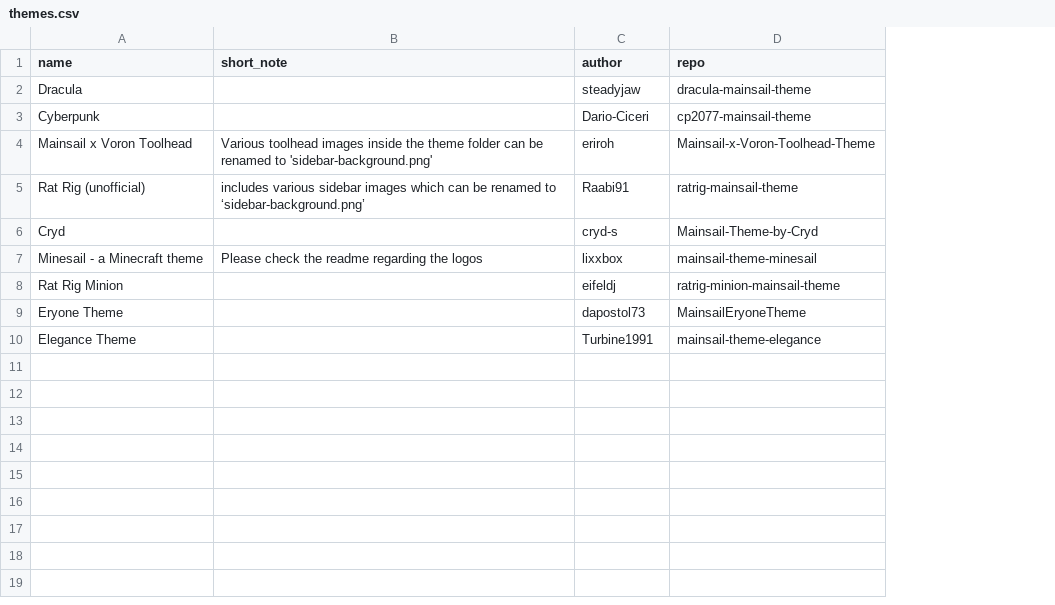
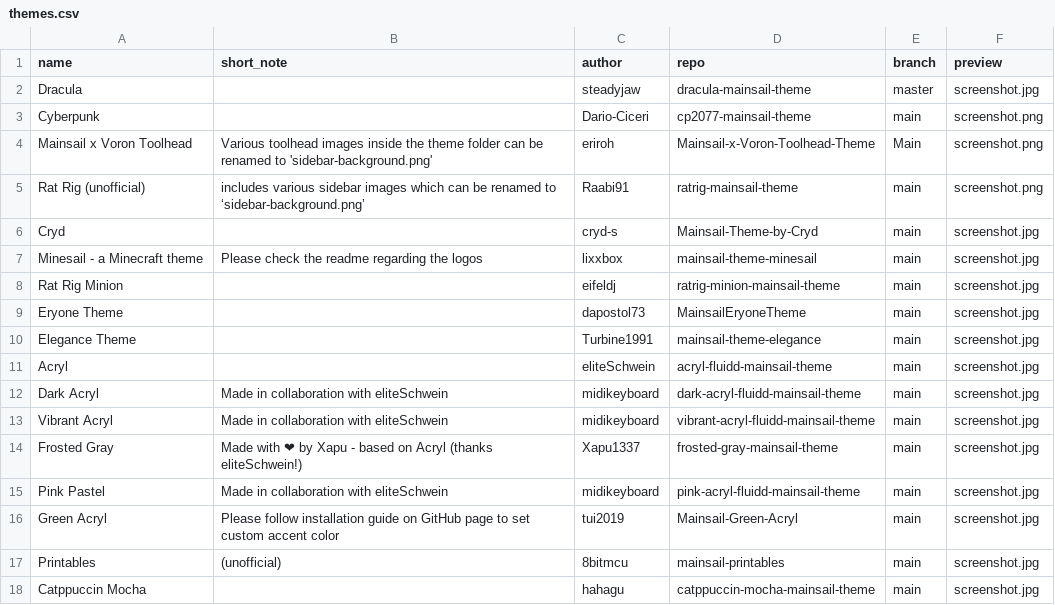
Before and after one commit to mainsail-crew/docs, a CSV file: _data/themes.csv, drawn as a sheet; the diff names each change by its address in the sheet, - before the commit and + after, or states it on an @@ line.

Commit message:
feat: add features/custom-themes.md

```diff
--- a/_data/themes.csv
+++ b/_data/themes.csv
+column E (branch), rows 2-10: master | main | Main | main | main | main | main | main | main
+column F (preview), rows 2-10: screenshot.jpg | screenshot.png | screenshot.png | screenshot.png | screenshot.jpg | screenshot.jpg | screenshot.jpg | screenshot.jpg | screenshot.jpg
+row 11: Acryl |  | eliteSchwein | acryl-fluidd-mainsail-theme | main | screenshot.jpg
+row 12: Dark Acryl | Made in collaboration with eliteSchwein | midikeyboard | dark-acryl-fluidd-mainsail-theme | main | screenshot.jpg
+row 13: Vibrant Acryl | Made in collaboration with eliteSchwein | midikeyboard | vibrant-acryl-fluidd-mainsail-theme | main | screenshot.jpg
+row 14: Frosted Gray | Made with ❤ by Xapu - based on Acryl (thanks eliteSchwein!) | Xapu1337 | frosted-gray-mainsail-theme | main | screenshot.jpg
+row 15: Pink Pastel | Made in collaboration with eliteSchwein | midikeyboard | pink-acryl-fluidd-mainsail-theme | main | screenshot.jpg
+row 16: Green Acryl | Please follow installation guide on GitHub page to set custom accent color | tui2019 | Mainsail-Green-Acryl | main | screenshot.jpg
+row 17: Printables | (unofficial) | 8bitmcu | mainsail-printables | main | screenshot.jpg
+row 18: Catppuccin Mocha |  | hahagu | catppuccin-mocha-mainsail-theme | main | screenshot.jpg
```
Also changed, not shown: 21 other files.
